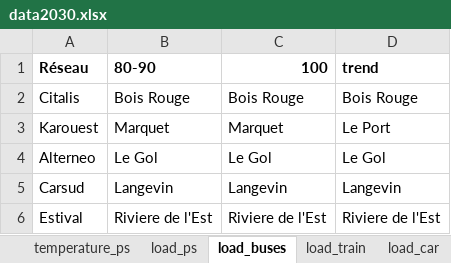
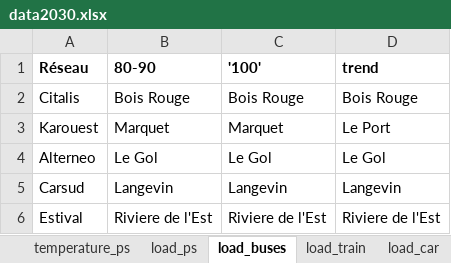
Before and after one commit to Projet-HyLES/PyPSA_Reunion, an Excel workbook: Data/data2030.xlsx, sheet load_buses, drawn as a sheet; values as stored, in another font and other column widths than the file's, no borders; the diff names each change by its address in the sheet, - before the commit and + after, or states it on an @@ line.

```diff
--- a/Data/data2030.xlsx (sheet load_buses)
+++ b/Data/data2030.xlsx (sheet load_buses)
-C1: 100
+C1: '100'
```
Also changed, not shown: sheet generator, sheet link, sheet batteries, sheet storage, sheet network, sheet load_car, Data/data2050.xlsx.
